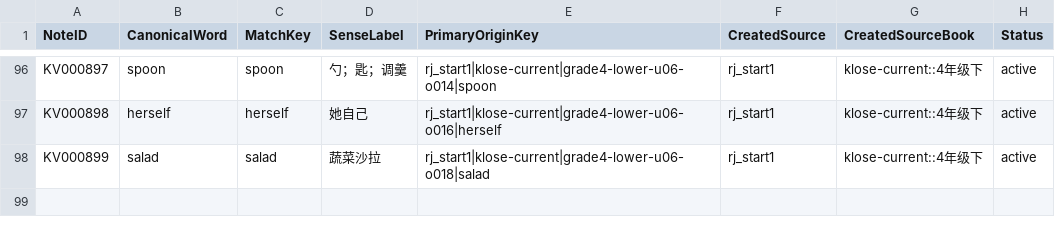
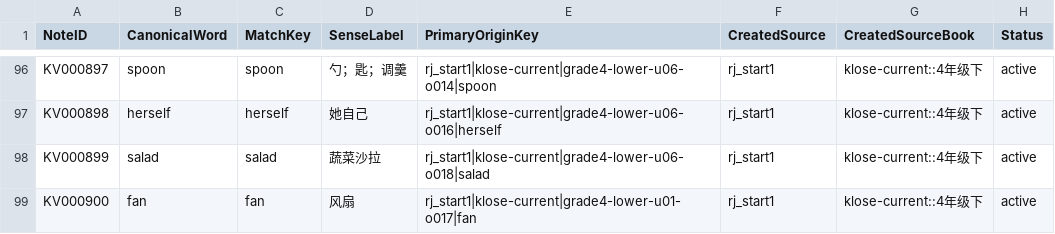
Before and after one commit to whisper-wind17/English, a CSV file: anki/klose/master/note_registry_extensions.csv, drawn as a sheet; only a part is shown, gaps mark what is left out.

Commit message:
fix: add distinct fan appliance identity for actual Grade 4

```diff
--- a/anki/klose/master/note_registry_extensions.csv
+++ b/anki/klose/master/note_registry_extensions.csv
@@ -98 +98,2 @@ KV000898,herself,herself,她自己,rj_start1|klose-current|grade4-lower-u06-o016
 KV000899,salad,salad,蔬菜沙拉,rj_start1|klose-current|grade4-lower-u06-o018|salad,rj_start1,klose-current::4年级下,active
+KV000900,fan,fan,风扇,rj_start1|klose-current|grade4-lower-u01-o017|fan,rj_start1,klose-current::4年级下,active
```
